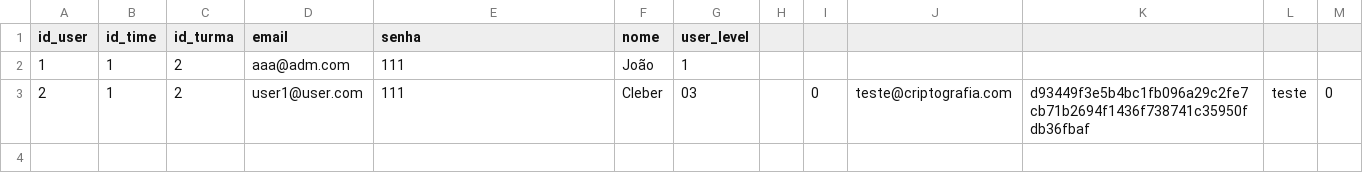
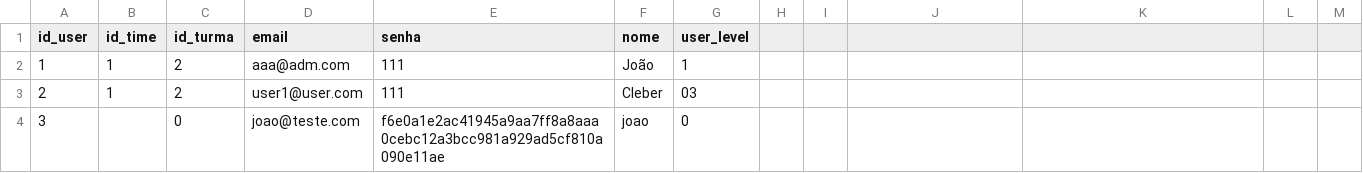
Before and after one commit to AndreWakugawa/DevMinds, a CSV file: usersDB.csv, drawn as a sheet.

Commit message:
atualização de criptografia

```diff
--- a/usersDB.csv
+++ b/usersDB.csv
@@ -2,2 +2,3 @@ id_user,id_time,id_turma,email,senha,nome,user_level
 1,1,2,aaa@adm.com,111,João,1
-2,1,2,user1@user.com,111,Cleber,03,,0,teste@criptografia.com,d93449f3e5b4bc1fb096a29c2fe7cb71b2694f1436f738741c35950fdb36fbaf,teste,0
+2,1,2,user1@user.com,111,Cleber,03
+3,,0,joao@teste.com,f6e0a1e2ac41945a9aa7ff8a8aaa0cebc12a3bcc981a929ad5cf810a090e11ae,joao,0
```
Also changed, not shown: 3 other files.
